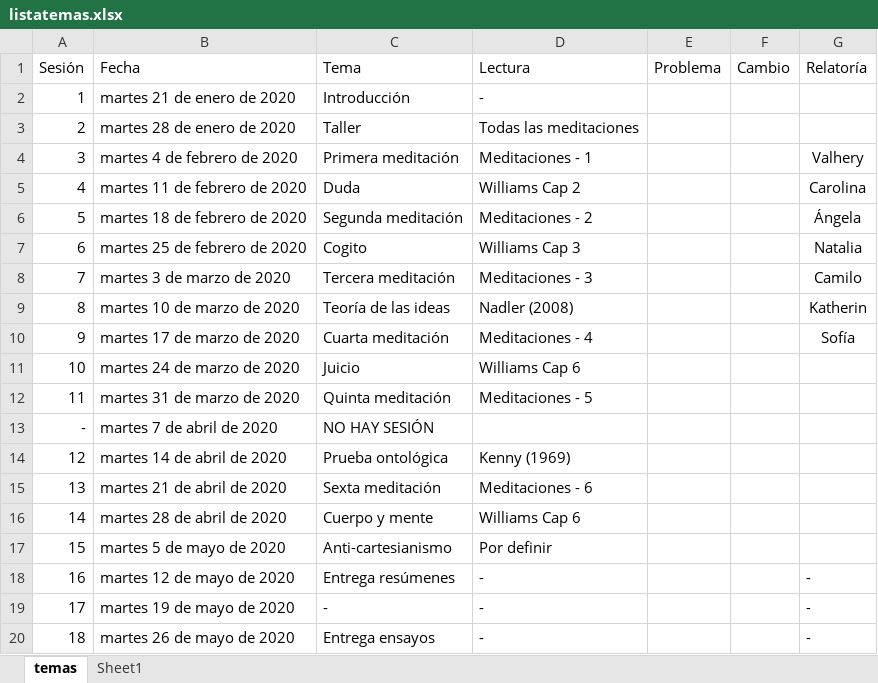
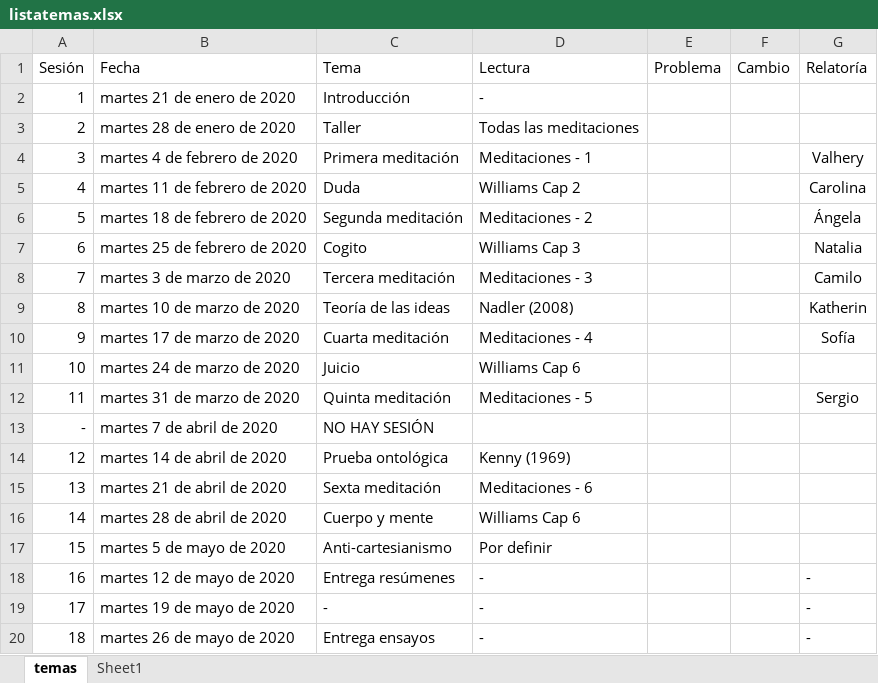
Before and after one commit to jcunisabana/meditaciones, an Excel workbook: listatemas.xlsx, sheet temas, drawn as a sheet; values as stored, in another font and other column widths than the file's, no borders; the diff names each change by its address in the sheet, - before the commit and + after, or states it on an @@ line.

```diff
--- a/listatemas.xlsx (sheet temas)
+++ b/listatemas.xlsx (sheet temas)
-G12 (Relatoría): (empty)
+G12 (Relatoría): Sergio
```
Also changed, not shown: 1 other file.
